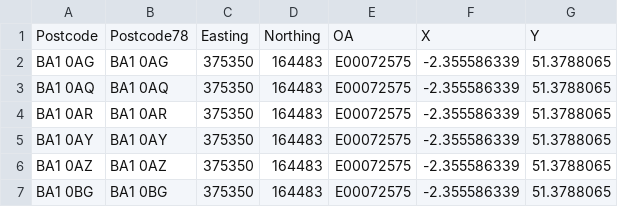
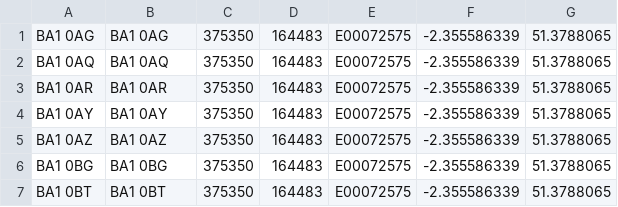
Before and after one commit to Crashthatch/bathalerts, a CSV file: Postcodes.csv, drawn as a sheet; only a part is shown; the shorter side is filled out with more unchanged rows; the diff names each change by its address in the sheet, - before the commit and + after, or states it on an @@ line.

Commit message:
Load post code data

```diff
--- a/Postcodes.csv
+++ b/Postcodes.csv
-row 1: Postcode | Postcode78 | Easting | Northing | OA | X | Y
```
Also changed, not shown: 3 other files.
